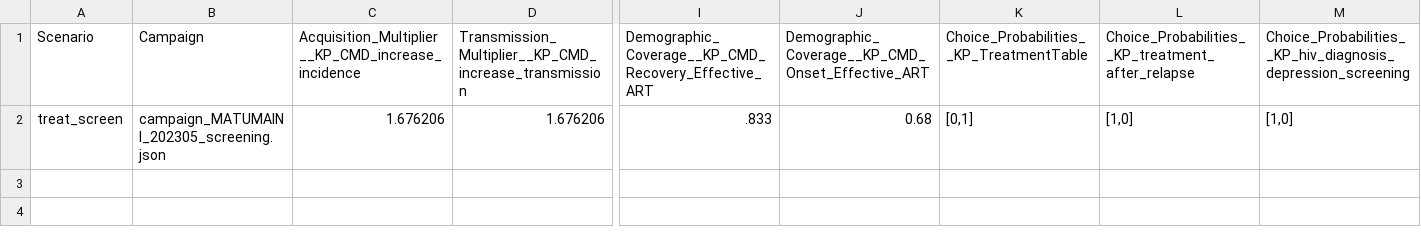
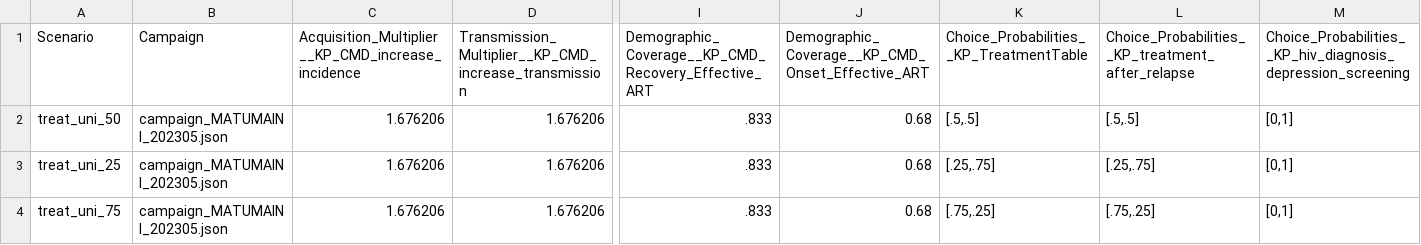
Before and after one commit to BershteynLab/MATUMAINI, a CSV file: 202301_Nyanza_MATUMAINI_MalariaOngoing/scenarios.csv, drawn as a sheet; only a part is shown, gaps mark what is left out; rows hold the shown columns only; the diff names each change by its address in the sheet, - before the commit and + after, or states it on an @@ line.

Commit message:
FOr some reason the screening failed who knows why; going back to treatment levels

```diff
--- a/202301_Nyanza_MATUMAINI_MalariaOngoing/scenarios.csv
+++ b/202301_Nyanza_MATUMAINI_MalariaOngoing/scenarios.csv
-A2: treat_screen
+A2: treat_uni_50
-B2: campaign_MATUMAINI_202305_screening.json
+B2: campaign_MATUMAINI_202305.json
-K2: [0,1]
+K2: [.5,.5]
-L2: [1,0]
+L2: [.5,.5]
-M2: [1,0]
+M2: [0,1]
+row 3: treat_uni_25 | campaign_MATUMAINI_202305.json | 1.676206 | 1.676206 | .833 | 0.68 | [.25,.75] | [.25,.75] | [0,1]
+row 4: treat_uni_75 | campaign_MATUMAINI_202305.json | 1.676206 | 1.676206 | .833 | 0.68 | [.75,.25] | [.75,.25] | [0,1]
```
Also changed, not shown: 1 other file.
